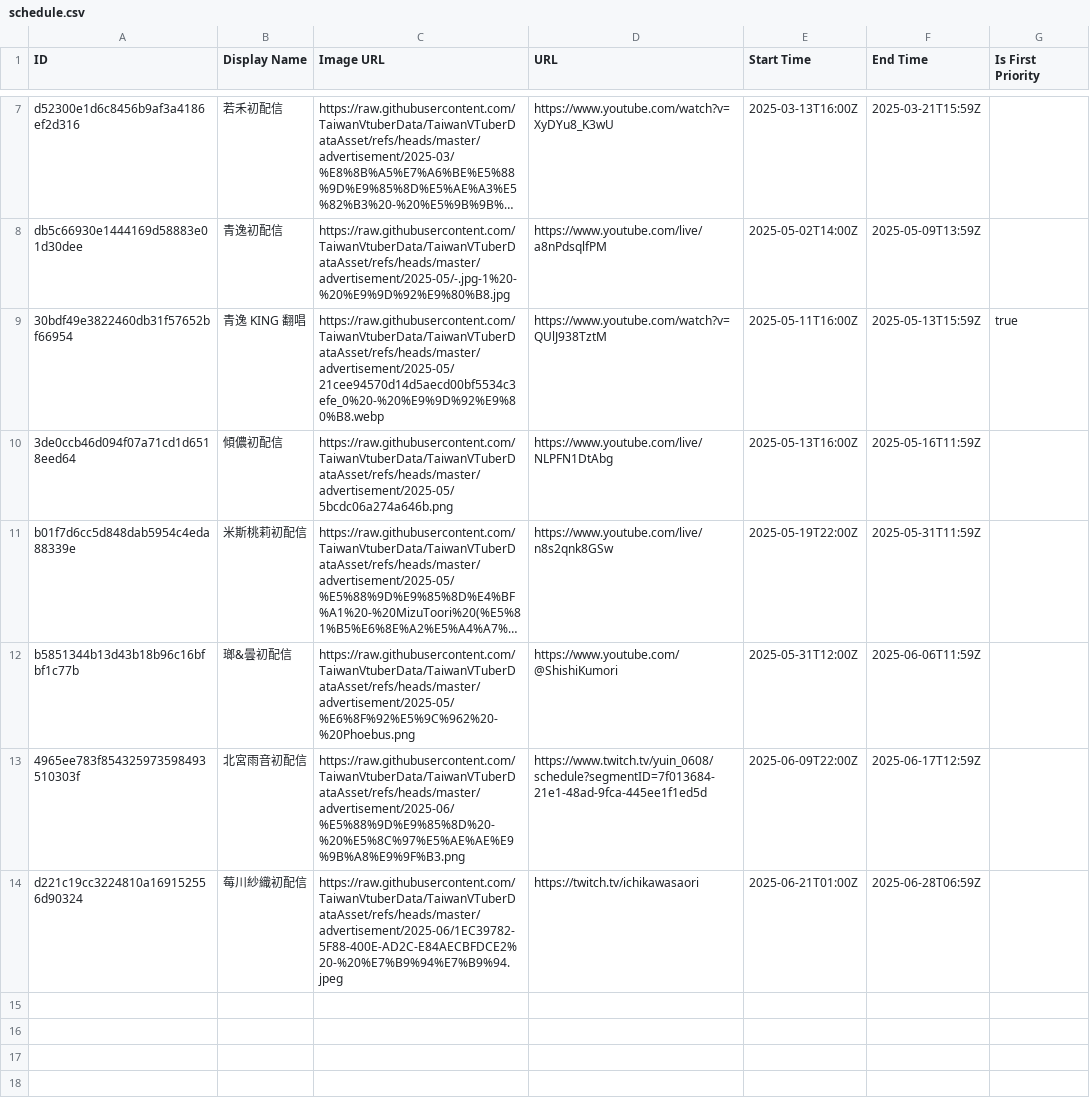
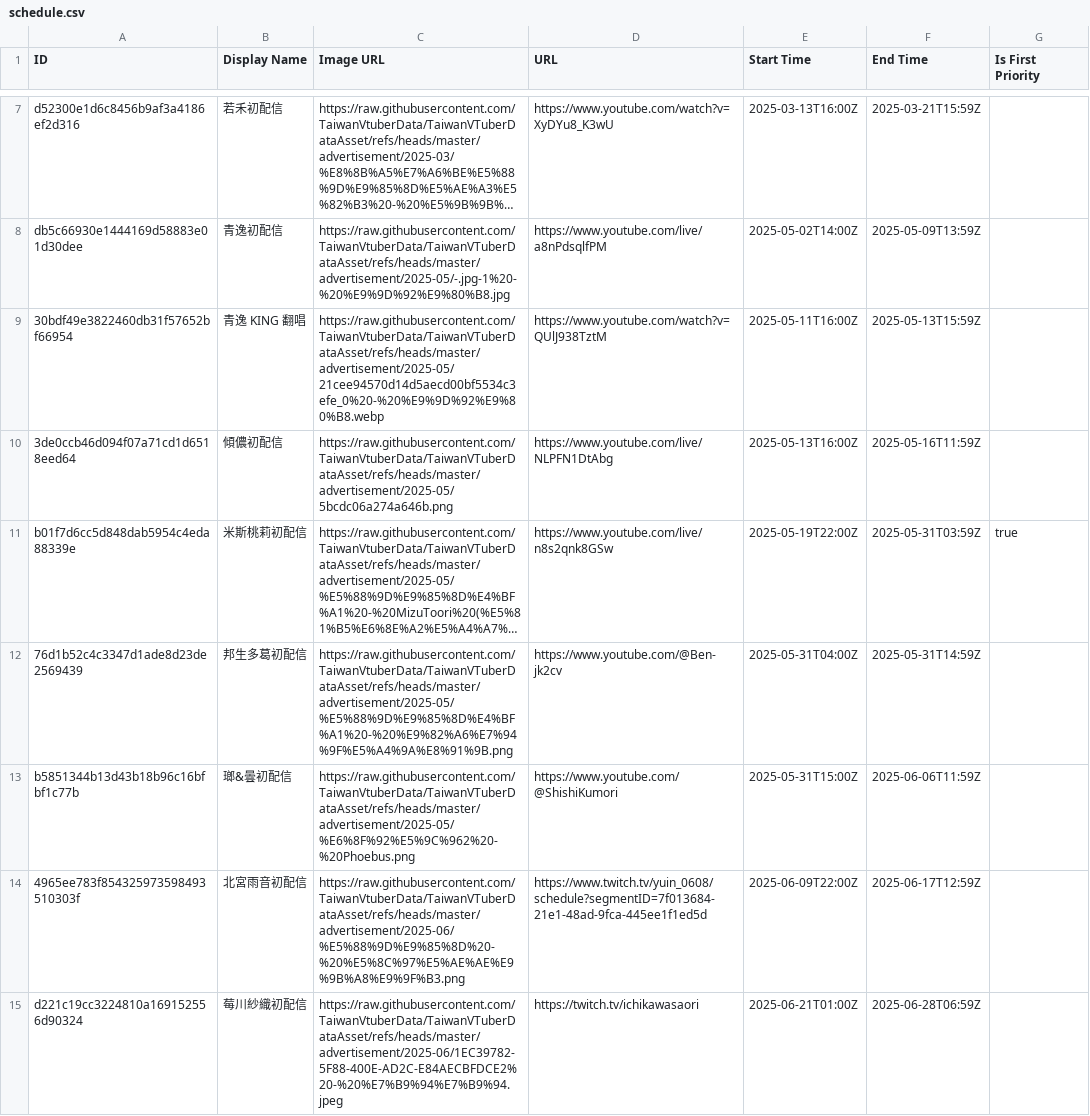
Before and after one commit to TaiwanVtuberData/TaiwanVTuberDataAsset, a CSV file: advertisement/schedule.csv, drawn as a sheet; only a part is shown, gaps mark what is left out; long unchanged cells end in …; addresses are those after the commit; the diff names each change by its address in the sheet, - before the commit and + after, or states it on an @@ line.

Commit message:
feat: update schedule for "邦生多葛初配信"

```diff
--- a/advertisement/schedule.csv
+++ b/advertisement/schedule.csv
-G9 (Is First Priority): true
+G9 (Is First Priority): (empty)
-F11 (End Time): 2025-05-31T11:59Z
+F11 (End Time): 2025-05-31T03:59Z
-G11 (Is First Priority): (empty)
+G11 (Is First Priority): true
+row 12: 76d1b52c4c3347d1ade8d23de2569439 | 邦生多葛初配信 | https://raw.githubusercontent.com/TaiwanVtuberData/TaiwanVTuberDataAsset/refs/heads/master/advertisement/2025-05/%E5%88%9D%E9%85%8D%E4%BF%A1%20-%20%E9%82%A6%E7%94%9F%E5%A4%9A%E8%91%9B.png | https://www.youtube.com/@Ben-jk2cv | 2025-05-31T04:00Z | 2025-05-31T14:59Z
-E13 (Start Time): 2025-05-31T12:00Z
+E13 (Start Time): 2025-05-31T15:00Z
```
